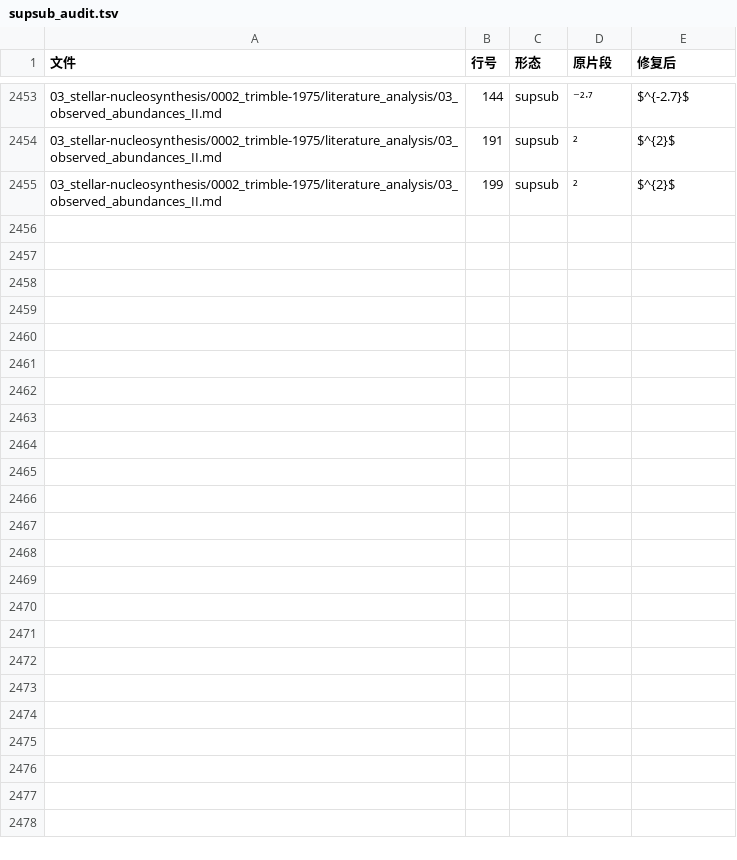
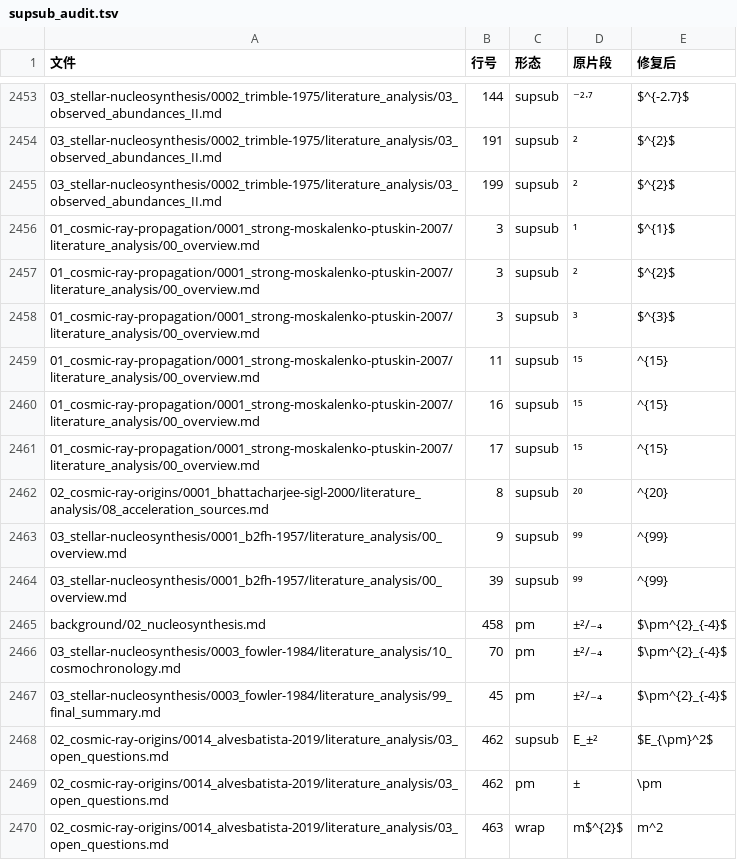
Before and after one commit to jcxs2014/ReferenceRead, a TSV file: docs/archive/audit/supsub_audit.tsv, drawn as a sheet; only a part is shown, gaps mark what is left out.

Commit message:
fix(formulas): frontmatter 方程 LaTeX 化 + 补录手工改动审计
- 02_cosmic-ray-origins/0014_alvesbatista-2019/.../03_open_questions.md：
  equations: 中 Eq7/Eq8（frontmatter YAML 文本摘要）整体转 LaTeX，
  与正文 L193/L197 一致：E_±²→$E_{\pm}^2$、m²/p² 去碎片化、$M_{Pl}^n$/
  $E_{Pl}$/$E_{cr}$ 规范。消除内容中唯一遗漏的 Unicode 公式残留。
- docs/archive/audit/supsub_audit.tsv：补录本轮 6 文件手工改动审计
  （strong 作者脚注¹²³/abstract 10¹⁵×3、bhattacharjee 10²⁰、
  b2fh Tc⁹⁹×2、±²/₋₄×3）及 alvesbatista 方程 LaTeX 化（共 +15 行，
  现 2470 行）。
- 校验：alvesbatista 全文 $ 奇偶全偶（372，无失配）。

（仅提交本指令涉及的 2 个文件，显式 pathspec，未触碰其他。）

```diff
--- a/docs/archive/audit/supsub_audit.tsv
+++ b/docs/archive/audit/supsub_audit.tsv
@@ -2455 +2455,16 @@
 03_stellar-nucleosynthesis/0002_trimble-1975/literature_analysis/03_observed_abundances_II.md	199	supsub	²	$^{2}$
+01_cosmic-ray-propagation/0001_strong-moskalenko-ptuskin-2007/literature_analysis/00_overview.md	3	supsub	¹	$^{1}$
+01_cosmic-ray-propagation/0001_strong-moskalenko-ptuskin-2007/literature_analysis/00_overview.md	3	supsub	²	$^{2}$
+01_cosmic-ray-propagation/0001_strong-moskalenko-ptuskin-2007/literature_analysis/00_overview.md	3	supsub	³	$^{3}$
+01_cosmic-ray-propagation/0001_strong-moskalenko-ptuskin-2007/literature_analysis/00_overview.md	11	supsub	¹⁵	^{15}
+01_cosmic-ray-propagation/0001_strong-moskalenko-ptuskin-2007/literature_analysis/00_overview.md	16	supsub	¹⁵	^{15}
+01_cosmic-ray-propagation/0001_strong-moskalenko-ptuskin-2007/literature_analysis/00_overview.md	17	supsub	¹⁵	^{15}
+02_cosmic-ray-origins/0001_bhattacharjee-sigl-2000/literature_analysis/08_acceleration_sources.md	8	supsub	²⁰	^{20}
+03_stellar-nucleosynthesis/0001_b2fh-1957/literature_analysis/00_overview.md	9	supsub	⁹⁹	^{99}
+03_stellar-nucleosynthesis/0001_b2fh-1957/literature_analysis/00_overview.md	39	supsub	⁹⁹	^{99}
+background/02_nucleosynthesis.md	458	pm	±²/₋₄	$\pm^{2}_{-4}$
+03_stellar-nucleosynthesis/0003_fowler-1984/literature_analysis/10_cosmochronology.md	70	pm	±²/₋₄	$\pm^{2}_{-4}$
+03_stellar-nucleosynthesis/0003_fowler-1984/literature_analysis/99_final_summary.md	45	pm	±²/₋₄	$\pm^{2}_{-4}$
+02_cosmic-ray-origins/0014_alvesbatista-2019/literature_analysis/03_open_questions.md	462	supsub	E_±²	$E_{\pm}^2$
+02_cosmic-ray-origins/0014_alvesbatista-2019/literature_analysis/03_open_questions.md	462	pm	±	\pm
+02_cosmic-ray-origins/0014_alvesbatista-2019/literature_analysis/03_open_questions.md	463	wrap	m$^{2}$	m^2
```
Also changed, not shown: 1 other file.
